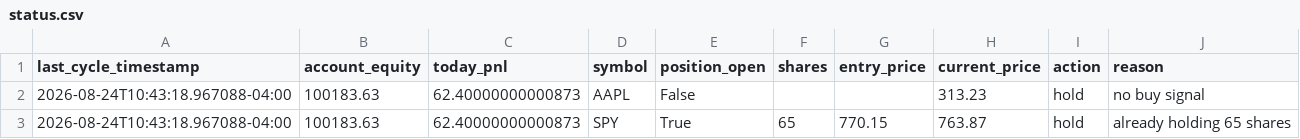
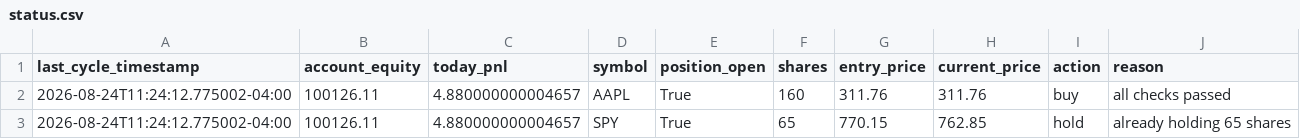
Before and after one commit to nguyenminhthanh0403-hub/graywind, a CSV file: dashboard-data/status.csv, drawn as a sheet.

```diff
--- a/dashboard-data/status.csv
+++ b/dashboard-data/status.csv
@@ -1,3 +1,3 @@
 last_cycle_timestamp,account_equity,today_pnl,symbol,position_open,shares,entry_price,current_price,action,reason
-2026-08-24T10:43:18.967088-04:00,100183.63,62.40000000000873,AAPL,False,,,313.23,hold,no buy signal
-2026-08-24T10:43:18.967088-04:00,100183.63,62.40000000000873,SPY,True,65,770.15,763.87,hold,already holding 65 shares
+2026-08-24T11:24:12.775002-04:00,100126.11,4.880000000004657,AAPL,True,160,311.76,311.76,buy,all checks passed
+2026-08-24T11:24:12.775002-04:00,100126.11,4.880000000004657,SPY,True,65,770.15,762.85,hold,already holding 65 shares
```
Also changed, not shown: dashboard-data/equity_curve.csv, dashboard-data/trade_log.csv, 1 other file.
